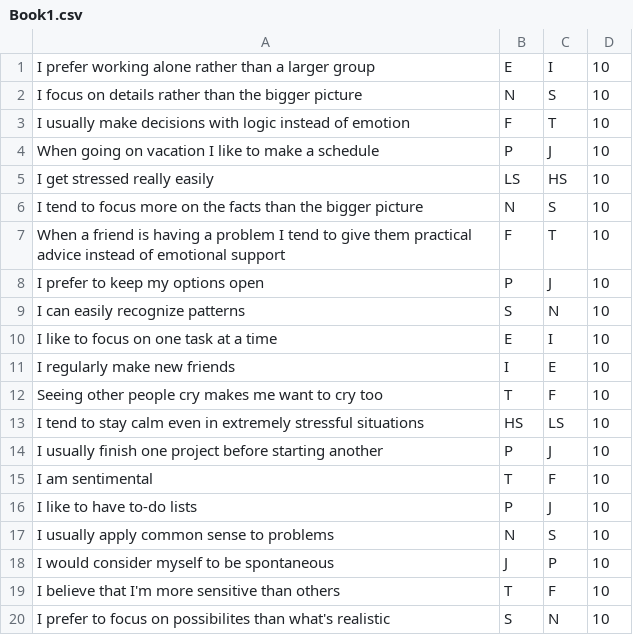
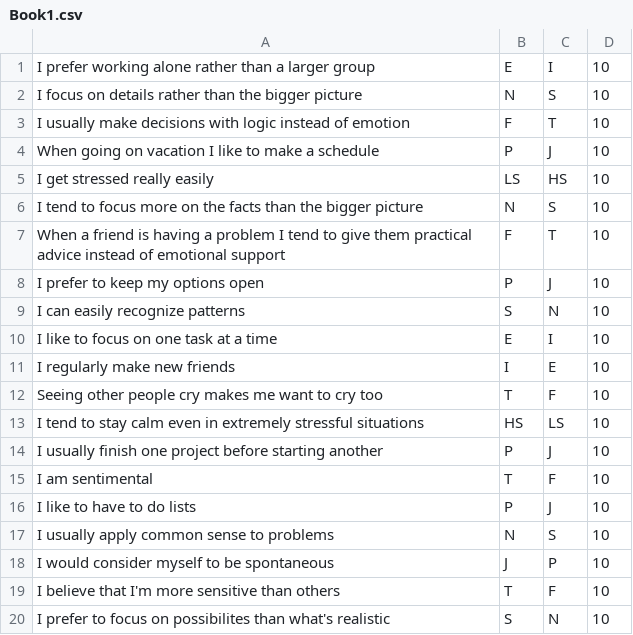
Before and after one commit to Matthew-Micale/MBTI-Java, a CSV file: Book1.csv, drawn as a sheet.

```diff
--- a/Book1.csv
+++ b/Book1.csv
@@ -15,3 +15,3 @@ I usually finish one project before starting another,P,J,10
 I am sentimental,T,F,10
-I like to have to-do lists,P,J,10
+I like to have to do lists,P,J,10
 I usually apply common sense to problems,N,S,10
```
Also changed, not shown: 1 other file.
